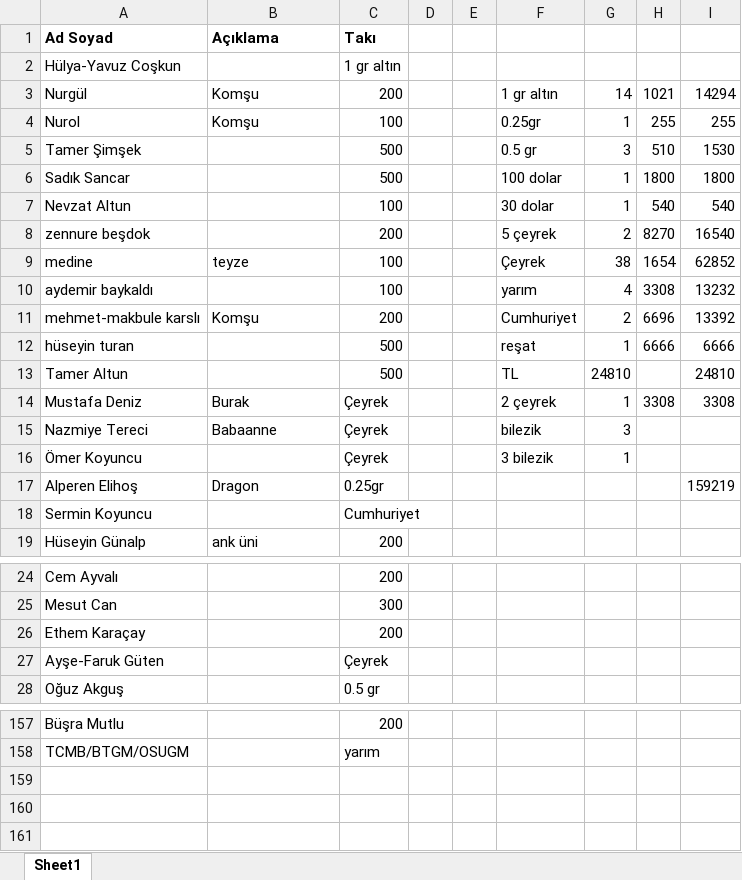
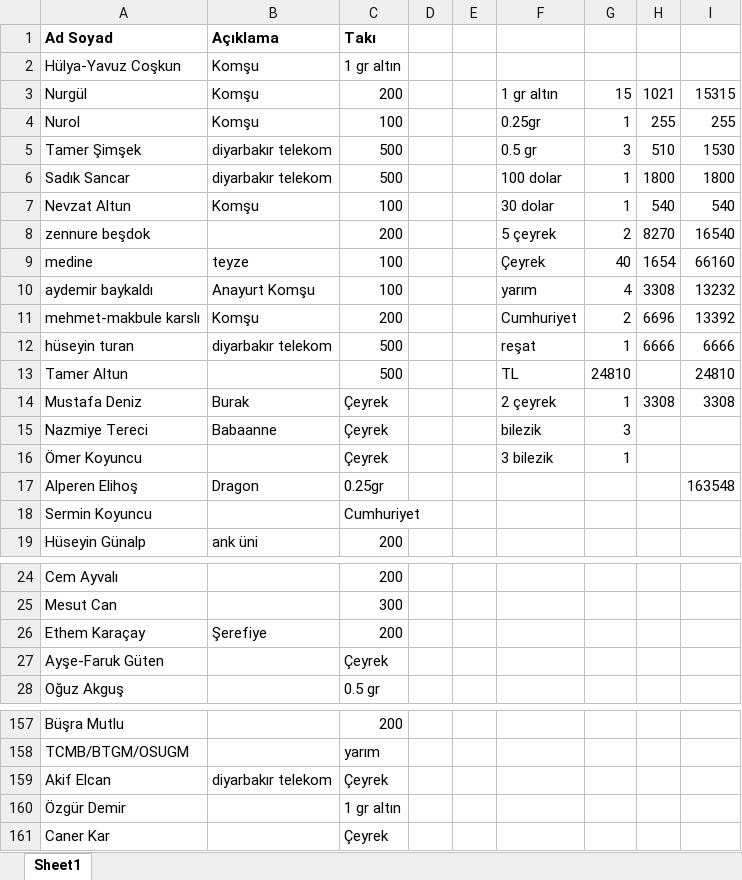
Before and after one commit to stereci/maze-runner, an Excel workbook: gelenler.xlsx, sheet Sheet1, drawn as a sheet; only a part is shown, gaps mark what is left out; values as stored, in another font and other column widths than the file's, no borders; the diff covers the shown part only; the diff names each change by its address in the sheet, - before the commit and + after, or states it on an @@ line.

Commit message:
Add files via upload

```diff
--- a/gelenler.xlsx (sheet Sheet1)
+++ b/gelenler.xlsx (sheet Sheet1)
-B2 (Açıklama): (empty)
+B2 (Açıklama): Komşu
-G3: 14
+G3: 15
-I3: 14294
+I3: 15315
-B5:B6 (Açıklama): (empty)
+B5:B6 (Açıklama): diyarbakır telekom
-B7 (Açıklama): (empty)
+B7 (Açıklama): Komşu
-G9: 38
+G9: 40
-I9: 62852
+I9: 66160
-B10 (Açıklama): (empty)
+B10 (Açıklama): Anayurt Komşu
-B12 (Açıklama): (empty)
+B12 (Açıklama): diyarbakır telekom
-I17: 159219
+I17: 163548
-B26 (Açıklama): (empty)
+B26 (Açıklama): Şerefiye
+row 159: Akif Elcan | diyarbakır telekom | Çeyrek
+row 160: Özgür Demir |  | 1 gr altın
+row 161: Caner Kar |  | Çeyrek
```
Also changed, not shown: 5 edited cells elsewhere in this sheet.
